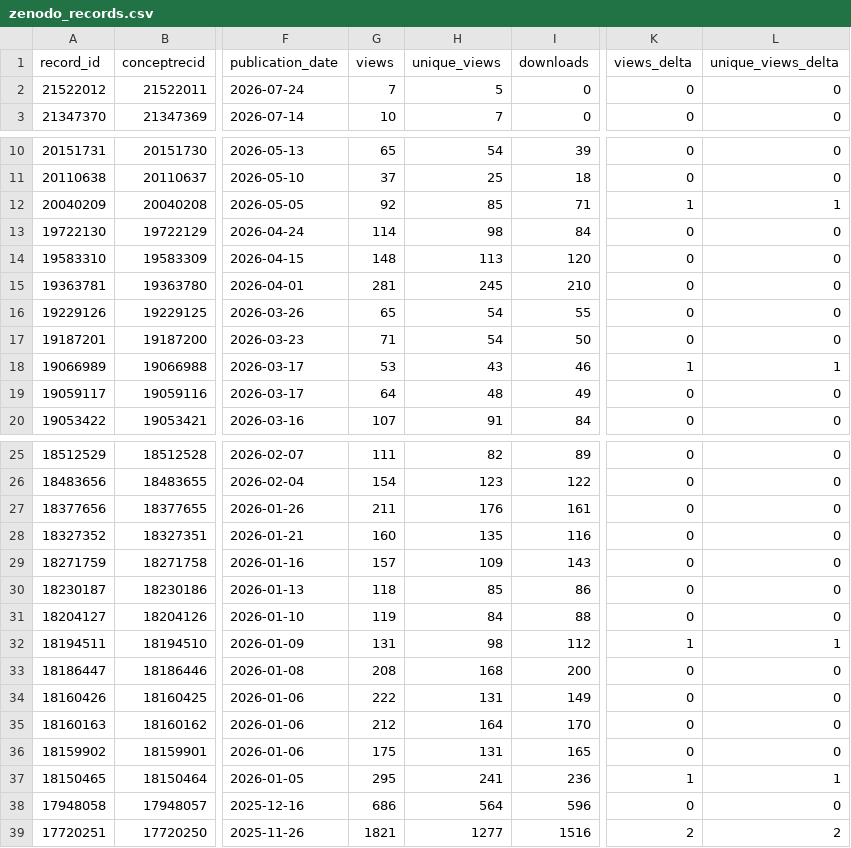
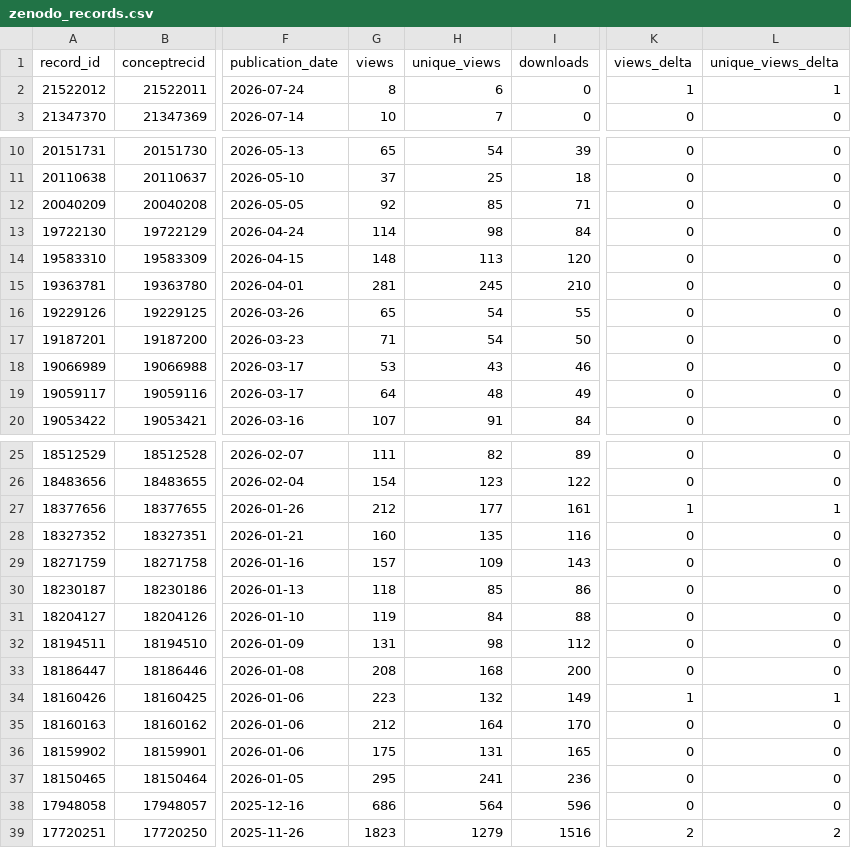
Before and after one commit to matsuoka-GPT/matsuoka-GPT.github.io, a CSV file: data/zenodo/zenodo_records.csv, drawn as a sheet; only a part is shown, gaps mark what is left out; the diff names each change by its address in the sheet, - before the commit and + after, or states it on an @@ line.

```diff
--- a/data/zenodo/zenodo_records.csv
+++ b/data/zenodo/zenodo_records.csv
-G2 (views): 7
+G2 (views): 8
-H2 (unique_views): 5
+H2 (unique_views): 6
-K2 (views_delta): 0
+K2 (views_delta): 1
-L2 (unique_views_delta): 0
+L2 (unique_views_delta): 1
-K12 (views_delta): 1
+K12 (views_delta): 0
-L12 (unique_views_delta): 1
+L12 (unique_views_delta): 0
-K18 (views_delta): 1
+K18 (views_delta): 0
-L18 (unique_views_delta): 1
+L18 (unique_views_delta): 0
-G27 (views): 211
+G27 (views): 212
-H27 (unique_views): 176
+H27 (unique_views): 177
-K27 (views_delta): 0
+K27 (views_delta): 1
-L27 (unique_views_delta): 0
+L27 (unique_views_delta): 1
-K32 (views_delta): 1
+K32 (views_delta): 0
-L32 (unique_views_delta): 1
+L32 (unique_views_delta): 0
-G34 (views): 222
+G34 (views): 223
-H34 (unique_views): 131
+H34 (unique_views): 132
-K34 (views_delta): 0
+K34 (views_delta): 1
-L34 (unique_views_delta): 0
+L34 (unique_views_delta): 1
-K37 (views_delta): 1
+K37 (views_delta): 0
-L37 (unique_views_delta): 1
+L37 (unique_views_delta): 0
-G39 (views): 1821
+G39 (views): 1823
-H39 (unique_views): 1277
+H39 (unique_views): 1279
```
Also changed, not shown: data/zenodo/history.csv, 3 other files.
